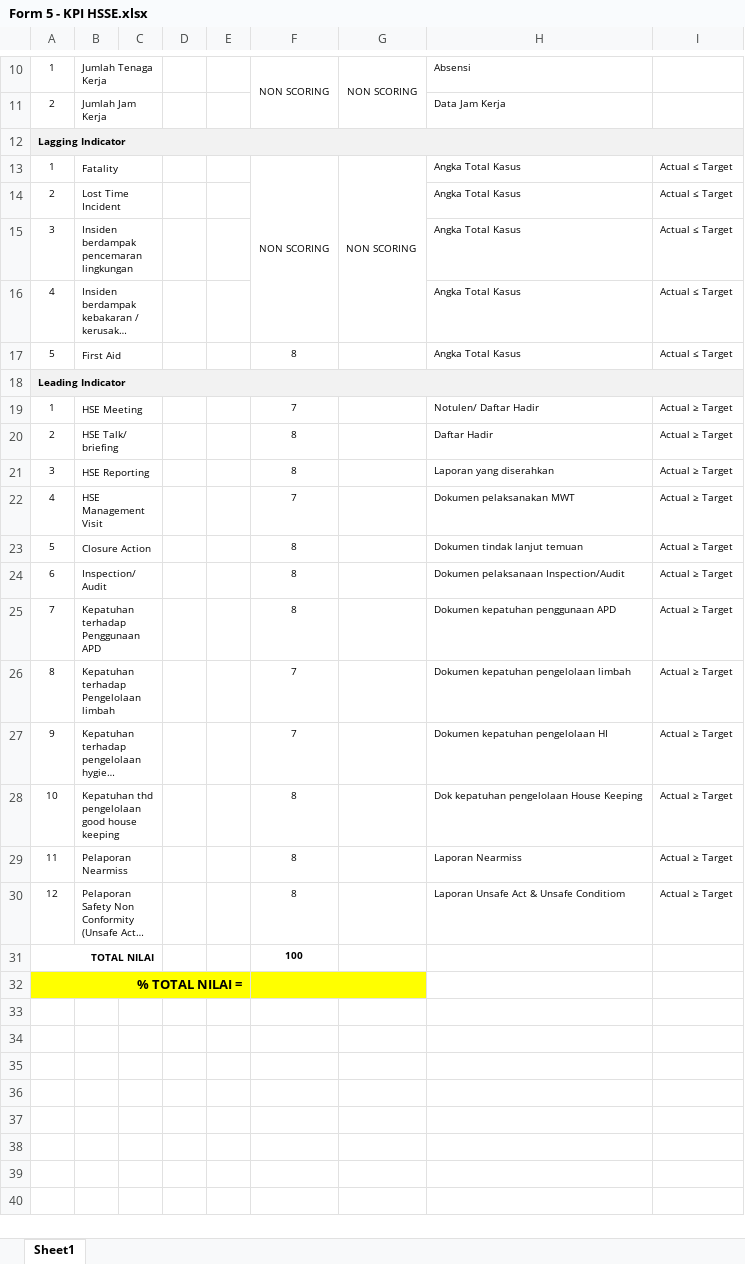
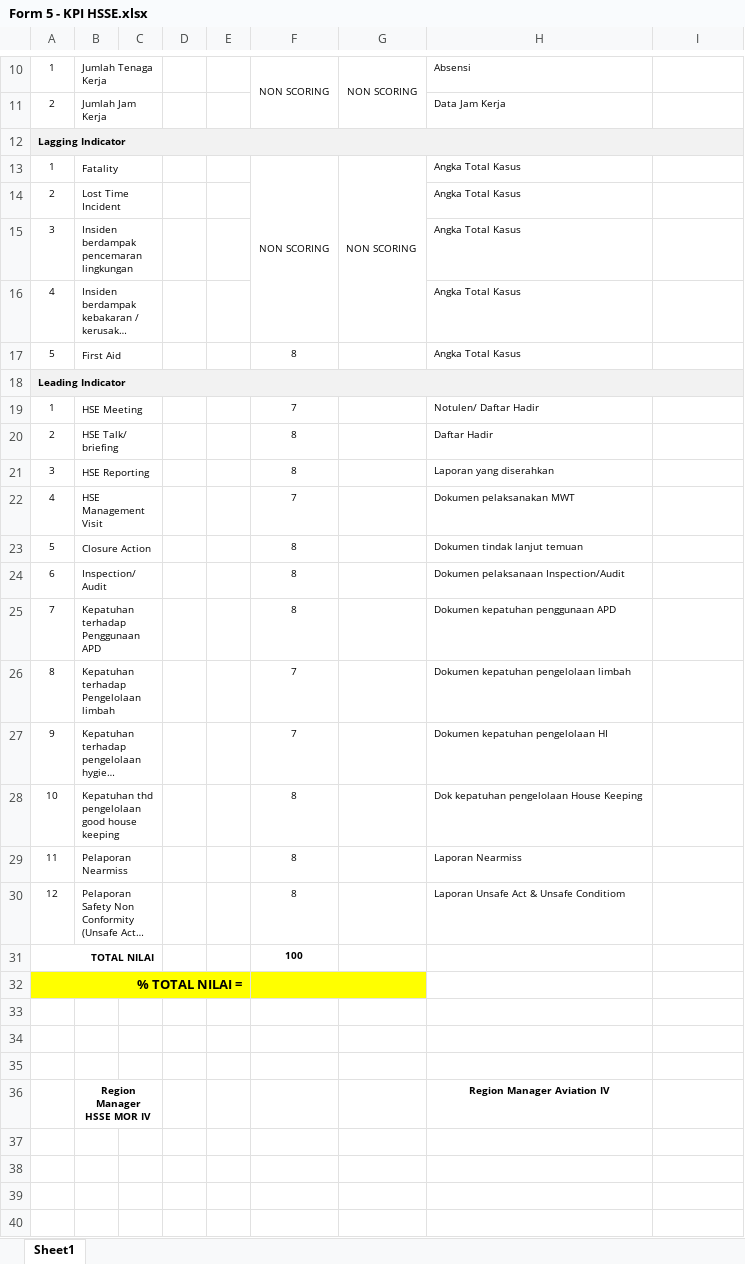
Before and after one commit to susantohenri/ecsms, an Excel workbook: excels/Form 5 - KPI HSSE.xlsx, sheet Sheet1, drawn as a sheet; only a part is shown, gaps mark what is left out; the shorter side is filled out with more unchanged rows; long unchanged cells end in …; values as stored, in another font and other column widths than the file's, no borders; charts and pictures not drawn; the diff covers the shown part only; the diff names each change by its address in the sheet, - before the commit and + after, or states it on an @@ line.

```diff
--- a/excels/Form 5 - KPI HSSE.xlsx (sheet Sheet1)
+++ b/excels/Form 5 - KPI HSSE.xlsx (sheet Sheet1)
-I13:I17: Actual ≤ Target
+I13:I17: (empty)
-I19:I30: Actual ≥ Target
+I19:I30: (empty)
+row 33: (empty)
+row 34: (empty)
+row 35: (empty)
+row 36:  | Region Manager HSSE MOR IV |  |  |  |  |  | Region Manager Aviation IV
+row 37: (empty)
+row 38: (empty)
+row 39: (empty)
+row 40: (empty)
```
Also changed, not shown: 7 added rows, 13 removed rows, cell formats and merged cells elsewhere in this sheet, charts or pictures, 1 other file.
